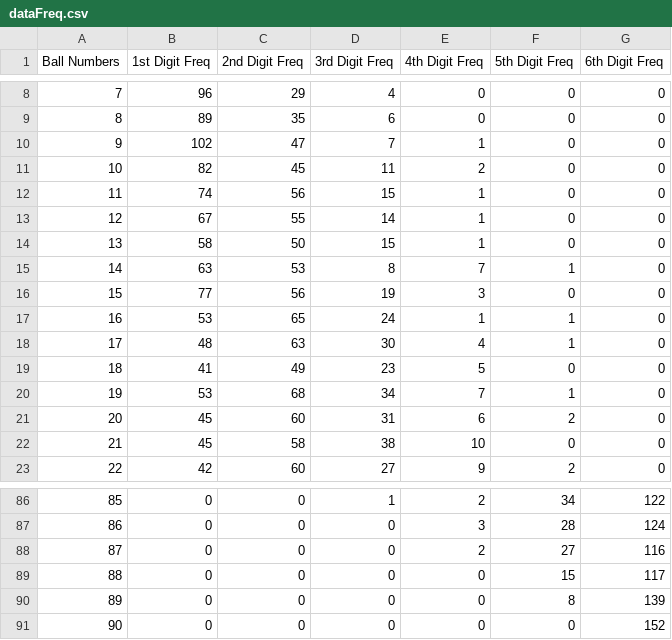
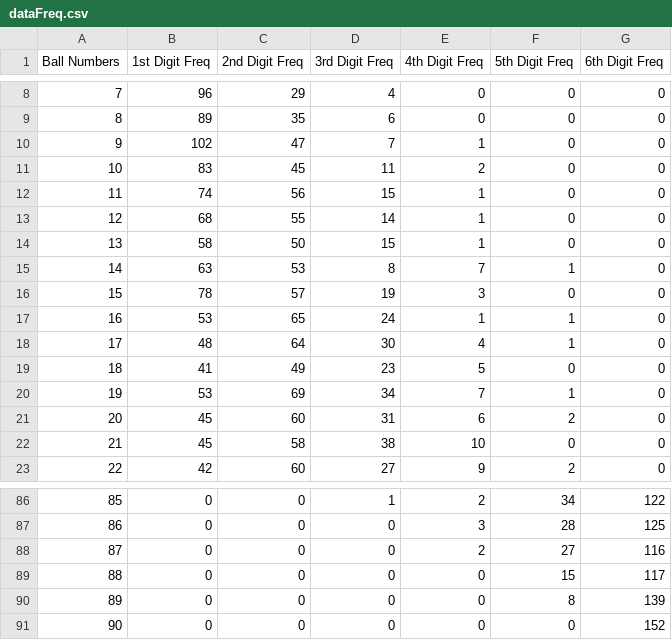
Before and after one commit to SainathBangera1/Webscraping, a CSV file: dataFreq.csv, drawn as a sheet; only a part is shown, gaps mark what is left out; the diff covers the shown part only.

```diff
--- a/dataFreq.csv
+++ b/dataFreq.csv
@@ -10,12 +10,12 @@ Ball Numbers,1st Digit Freq,2nd Digit Freq,3rd Digit Freq,4th Digit Freq,5th Dig
 9,102,47,7,1,0,0
-10,82,45,11,2,0,0
+10,83,45,11,2,0,0
 11,74,56,15,1,0,0
-12,67,55,14,1,0,0
+12,68,55,14,1,0,0
 13,58,50,15,1,0,0
 14,63,53,8,7,1,0
-15,77,56,19,3,0,0
+15,78,57,19,3,0,0
 16,53,65,24,1,1,0
-17,48,63,30,4,1,0
+17,48,64,30,4,1,0
 18,41,49,23,5,0,0
-19,53,68,34,7,1,0
+19,53,69,34,7,1,0
 20,45,60,31,6,2,0
@@ -86,3 +86,3 @@ Ball Numbers,1st Digit Freq,2nd Digit Freq,3rd Digit Freq,4th Digit Freq,5th Dig
 85,0,0,1,2,34,122
-86,0,0,0,3,28,124
+86,0,0,0,3,28,125
 87,0,0,0,2,27,116
```
Also changed, not shown: 21 edited cells elsewhere in this file, dataProb.csv, dataset.csv, 49 other files.
